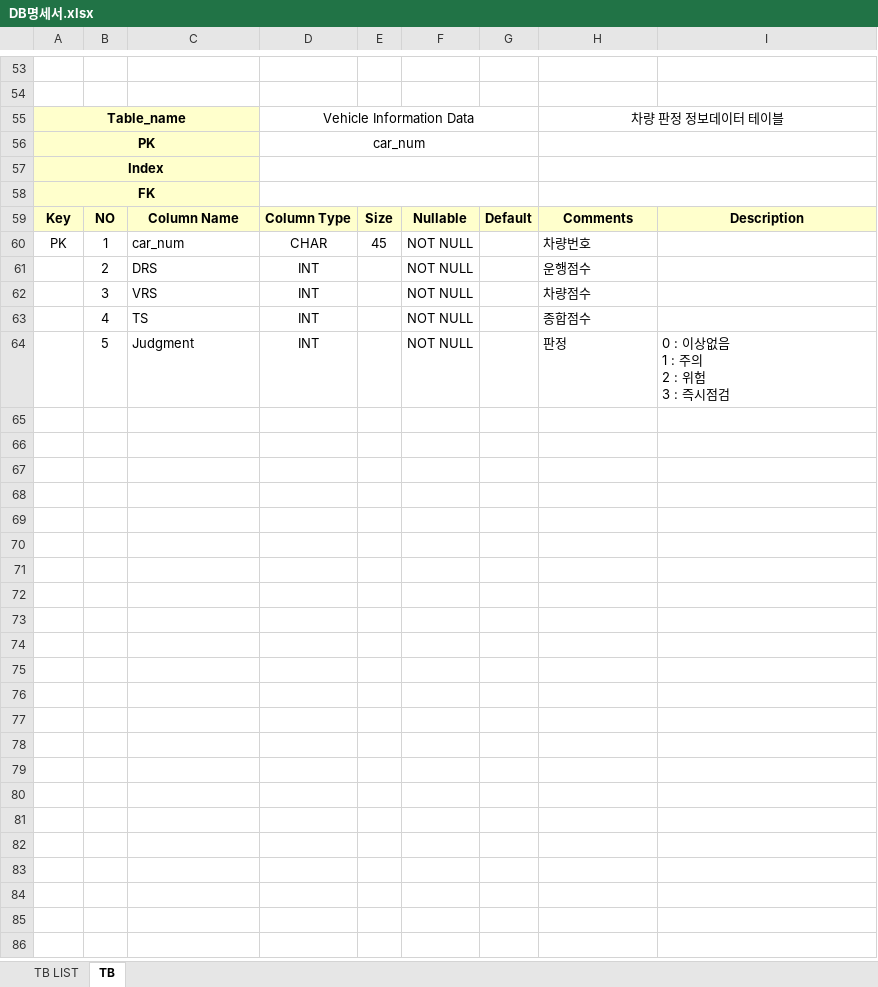
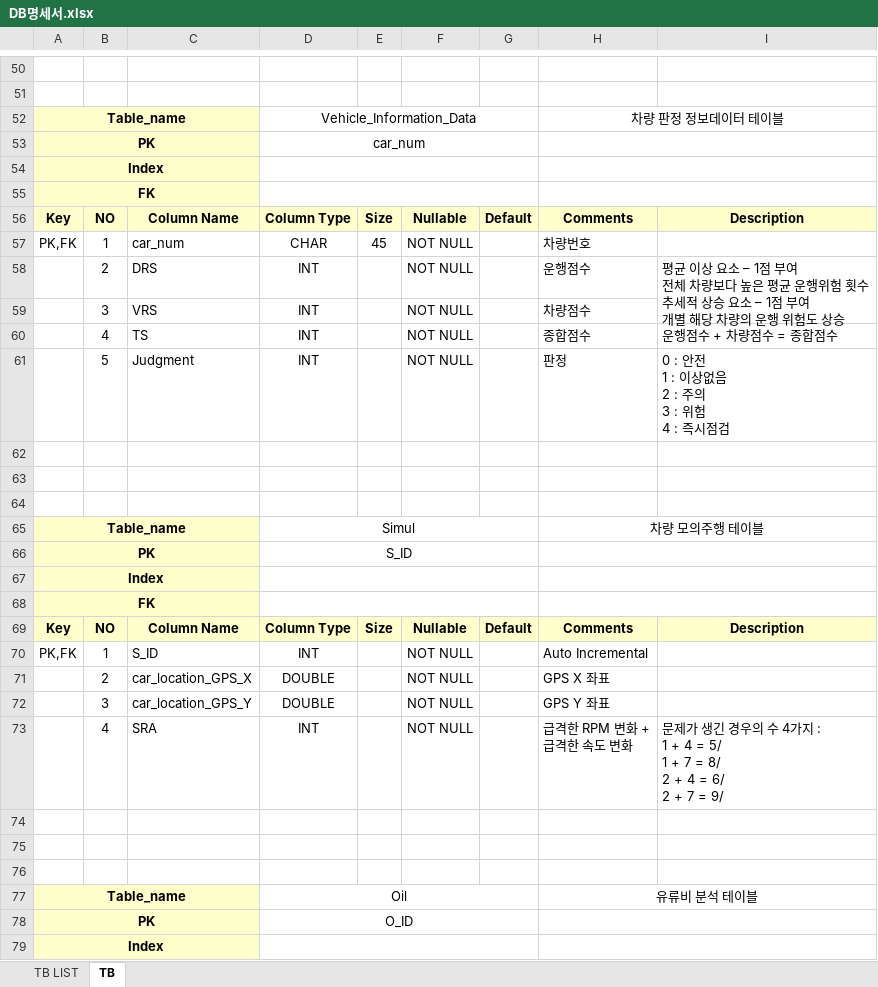
Before and after one commit to K-DIGITAL-Team4/BackEnd, an Excel workbook: DB명세서.xlsx, sheet TB, drawn as a sheet; only a part is shown, gaps mark what is left out; values as stored, in another font and other column widths than the file's, no borders; addresses are those after the commit; ↵ is a line break in a cell; the diff covers the shown part only; the diff names each change by its address in the sheet, - before the commit and + after, or states it on an @@ line.

```diff
--- a/DB명세서.xlsx (sheet TB)
+++ b/DB명세서.xlsx (sheet TB)
-D52: Vehicle Information Data
+D52: Vehicle_Information_Data
-A57: PK
+A57: PK,FK
-I58: (empty)
+I58: 평균 이상 요소 – 1점 부여 ↵ 전체 차량보다 높은 평균 운행위험 횟수 ↵ 추세적 상승 요소 – 1점 부여 ↵ 개별 해당 차량의 운행 위험도 상승
+I58:I59 merged
-I60: (empty)
+I60: 운행점수 + 차량점수 = 종합점수
-I61: 0 : 이상없음 ↵ 1 : 주의 ↵ 2 : 위험 ↵ 3 : 즉시점검
+I61: 0 : 안전 ↵ 1 : 이상없음 ↵ 2 : 주의 ↵ 3 : 위험 ↵ 4 : 즉시점검
+row 62: (empty)
+row 63: (empty)
+row 64: (empty)
+row 65: Table_name |  |  | Simul |  |  |  | 차량 모의주행 테이블
+row 66: PK |  |  | S_ID
+row 67: Index
+row 68: FK
+row 69: Key | NO | Column Name | Column Type | Size | Nullable | Default | Comments | Description
+row 70: PK,FK | 1 | S_ID | INT |  | NOT NULL |  | Auto Incremental
+row 71:  | 2 | car_location_GPS_X | DOUBLE |  | NOT NULL |  | GPS X 좌표
+row 72:  | 3 | car_location_GPS_Y | DOUBLE |  | NOT NULL |  | GPS Y 좌표
+row 73:  | 4 | SRA | INT |  | NOT NULL |  | 급격한 RPM 변화 + ↵ 급격한 속도 변화 | 문제가 생긴 경우의 수 4가지 : ↵ 1 + 4 = 5/ ↵ 1 + 7 = 8/ ↵ 2 + 4 = 6/ ↵ 2 + 7 = 9/
+row 74: (empty)
+row 75: (empty)
+row 76: (empty)
+row 77: Table_name |  |  | Oil |  |  |  | 유류비 분석 테이블
+row 78: PK |  |  | O_ID
+row 79: Index
```
Also changed, not shown: 7 added rows, 3 removed rows and 16 edited cells elsewhere in this sheet, sheet TB LIST, 19 other files.
